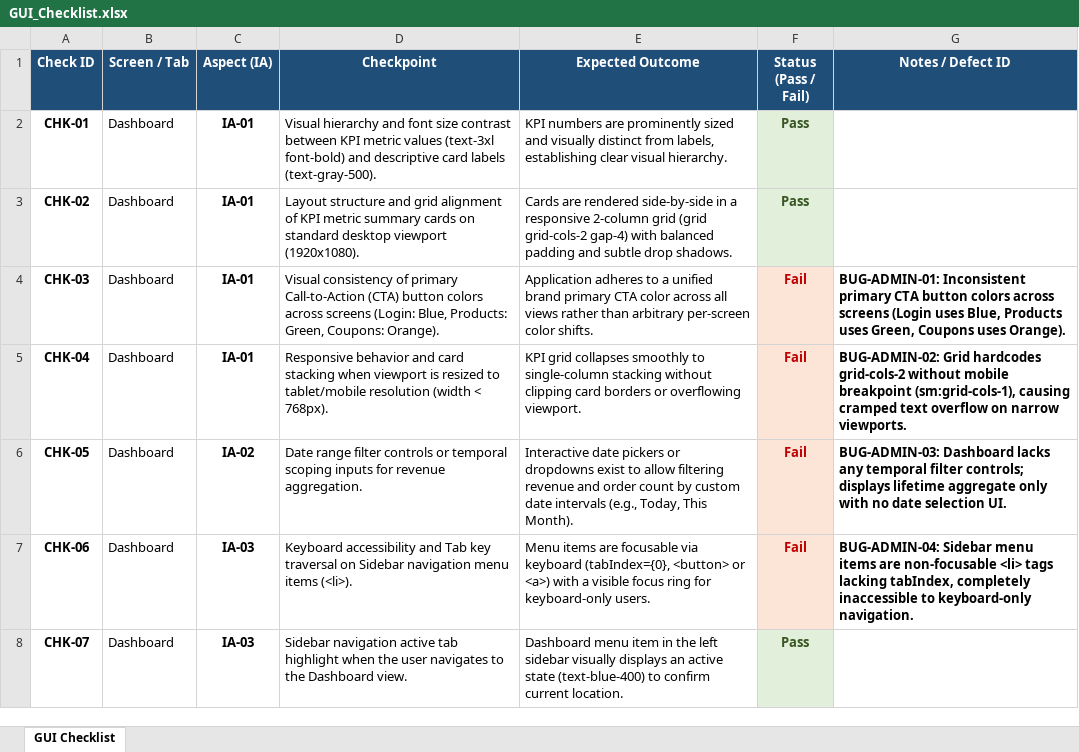
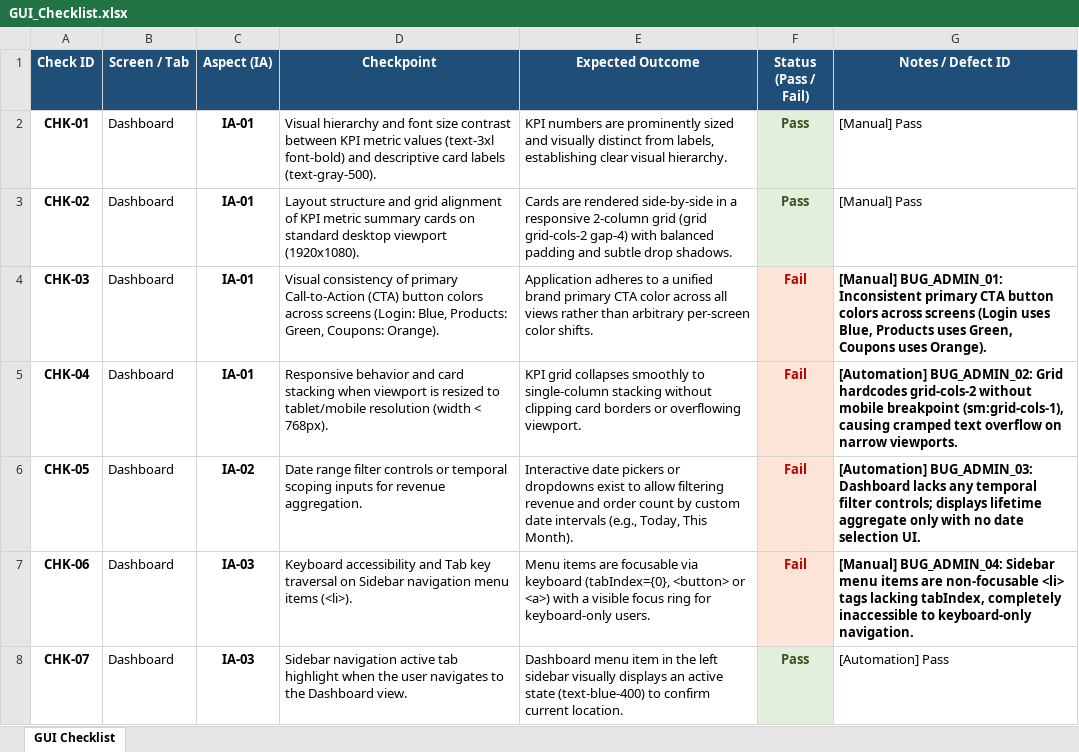
Before and after one commit to Hidebray/Homework-week03-SoftwareTesting, an Excel workbook: checklist/GUI_Checklist.xlsx, sheet GUI Checklist, drawn as a sheet; only a part is shown; values as stored, in another font and other column widths than the file's, no borders; the diff covers the shown part only; the diff names each change by its address in the sheet, - before the commit and + after, or states it on an @@ line.

Commit message:
docs: finalize task 01 report with deep AI gap analysis and updated 48-item GUI checklist

```diff
--- a/checklist/GUI_Checklist.xlsx (sheet GUI Checklist)
+++ b/checklist/GUI_Checklist.xlsx (sheet GUI Checklist)
-G2:G3 (Notes / Defect ID): (empty)
+G2:G3 (Notes / Defect ID): [Manual] Pass
-G4 (Notes / Defect ID): BUG-ADMIN-01: Inconsistent primary…
+G4 (Notes / Defect ID): [Manual] BUG_ADMIN_01: Inconsistent primary…
-G5 (Notes / Defect ID): BUG-ADMIN-02: Grid hardcodes…
+G5 (Notes / Defect ID): [Automation] BUG_ADMIN_02: Grid hardcodes…
-G6 (Notes / Defect ID): BUG-ADMIN-03: Dashboard lacks…
+G6 (Notes / Defect ID): [Automation] BUG_ADMIN_03: Dashboard lacks…
-G7 (Notes / Defect ID): BUG-ADMIN-04: Sidebar menu…
+G7 (Notes / Defect ID): [Manual] BUG_ADMIN_04: Sidebar menu…
-G8 (Notes / Defect ID): (empty)
+G8 (Notes / Defect ID): [Automation] Pass
```
Also changed, not shown: 41 edited cells elsewhere in this sheet, 3 other files.
